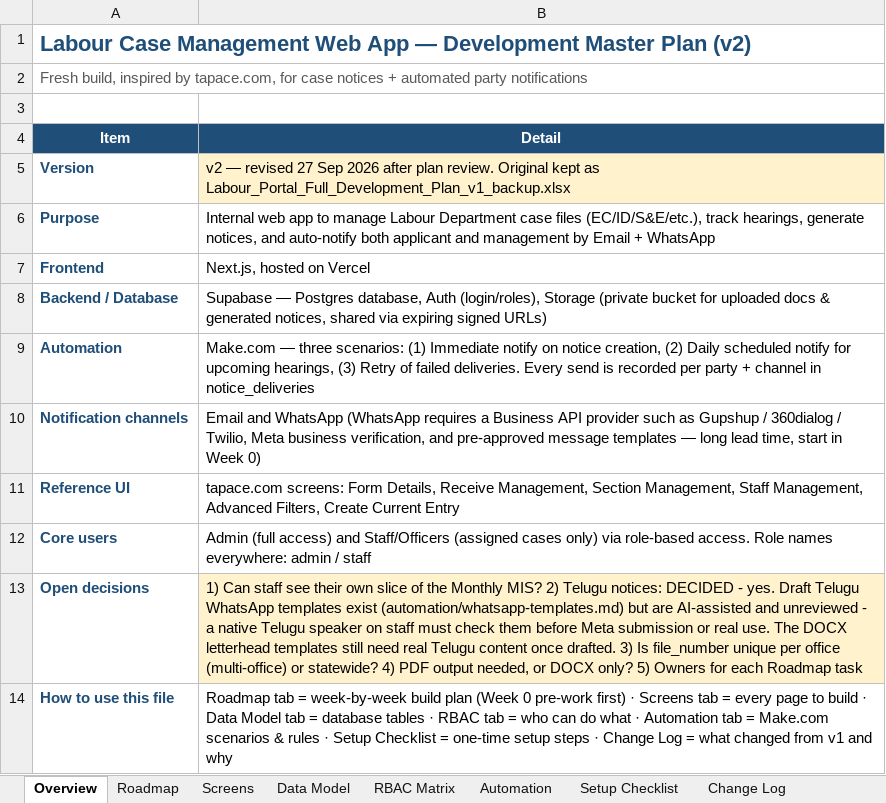
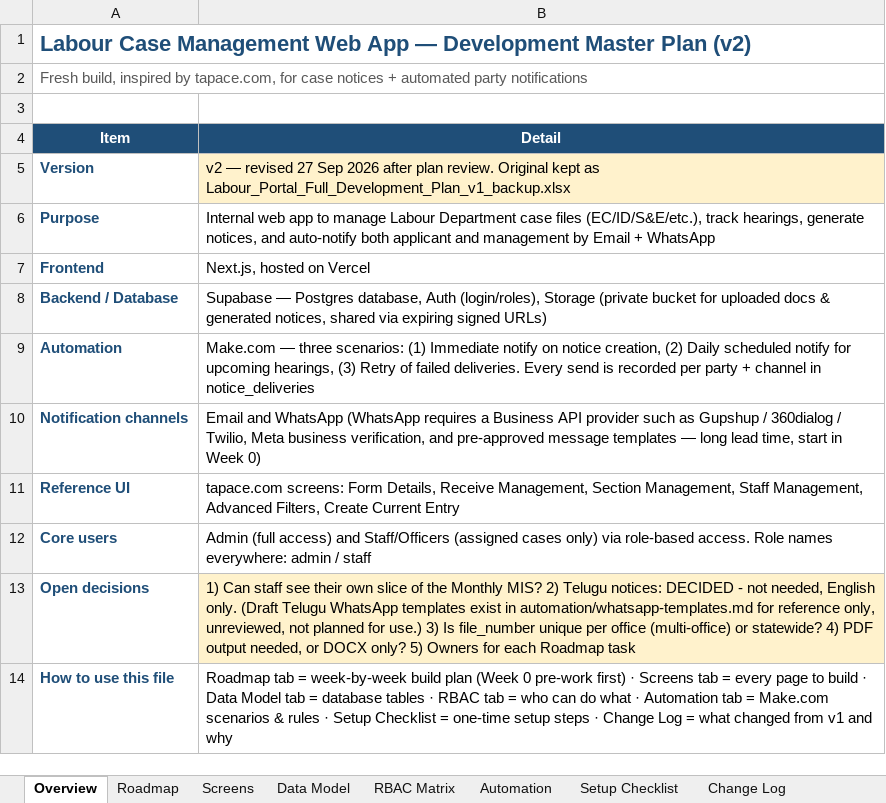
Before and after one commit to sathyaantham2-wq/Labour-depart-pr-register-, an Excel workbook: Labour_Portal_Full_Development_Plan.xlsx, sheet Overview, drawn as a sheet; values as stored, in another font and other column widths than the file's, no borders; the diff names each change by its address in the sheet, - before the commit and + after, or states it on an @@ line.

```diff
--- a/Labour_Portal_Full_Development_Plan.xlsx (sheet Overview)
+++ b/Labour_Portal_Full_Development_Plan.xlsx (sheet Overview)
-B13 (Detail): …DECIDED - yes. Draft Telugu WhatsApp templates exist (automation/whatsapp-templates.md) but are AI-assisted and unreviewed - a native Telugu speaker on staff must check them before Meta submission or real use. The DOCX letterhead templates still need real Telugu content once drafted. 3) Is…
+B13 (Detail): …DECIDED - not needed, English only. (Draft Telugu WhatsApp templates exist in automation/whatsapp-templates.md for reference only, unreviewed, not planned for use.) 3) Is…
```
Also changed, not shown: 2 other files.
